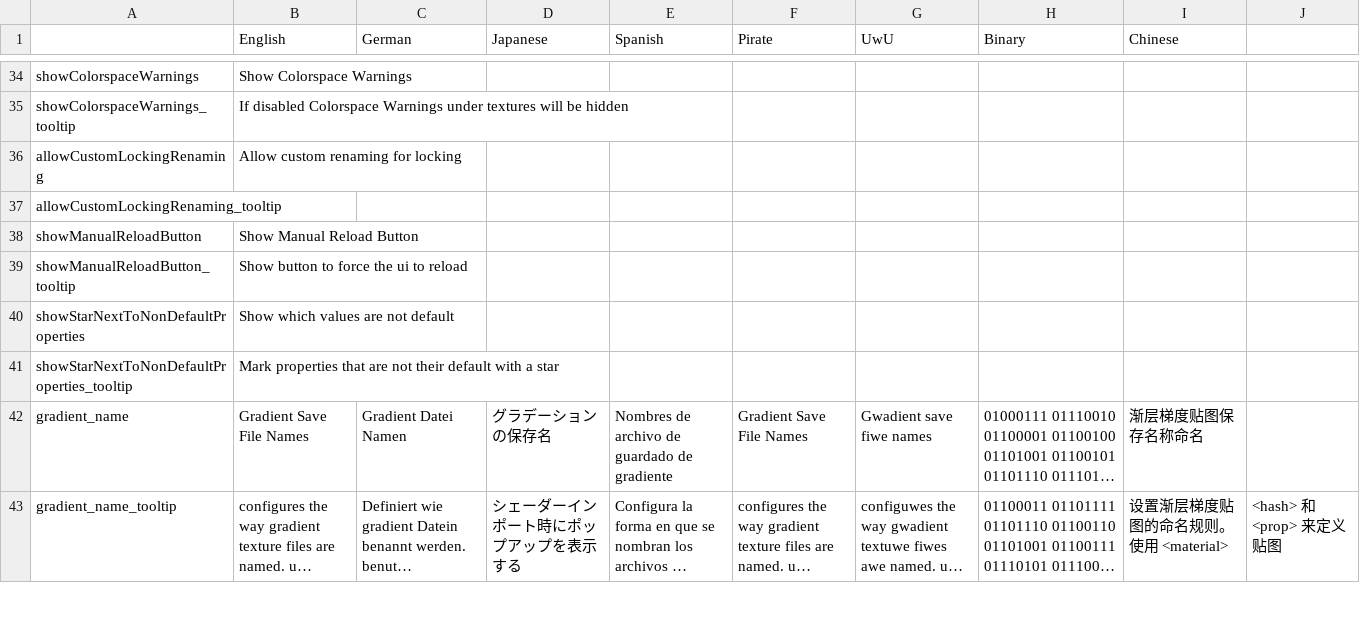
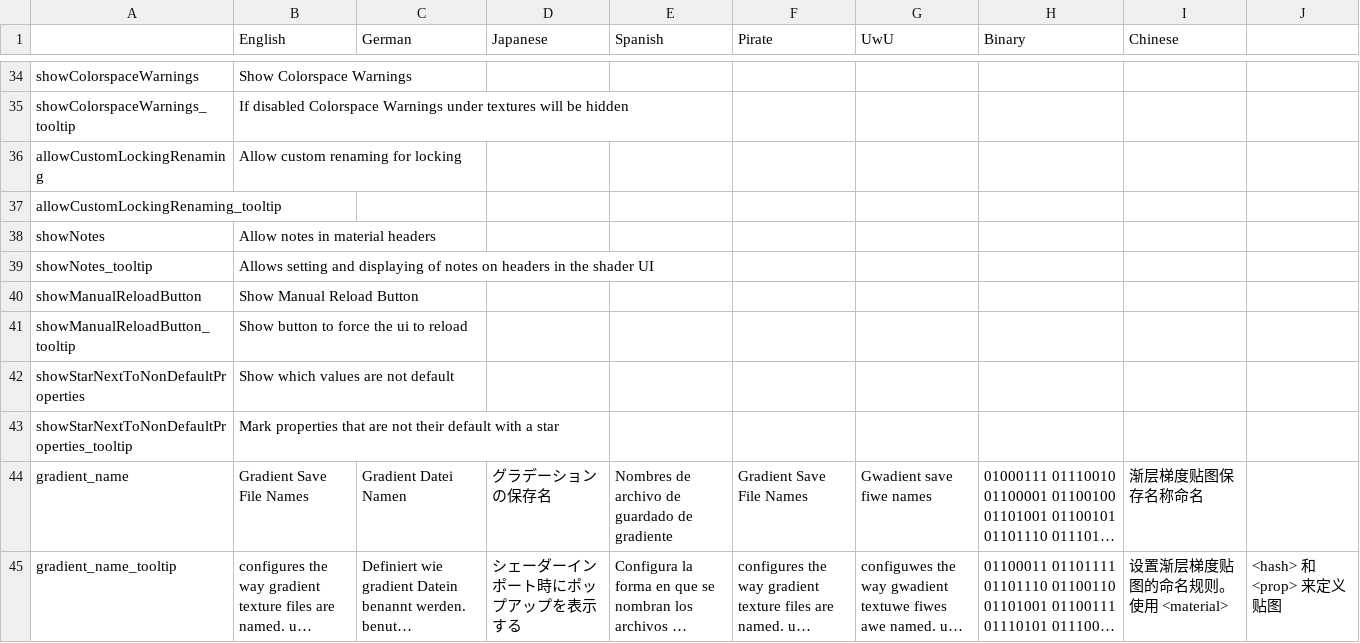
Before and after one commit to Thryrallo/ThryEditor, a CSV file: thry_editor_locale.csv, drawn as a sheet; only a part is shown, gaps mark what is left out; long unchanged cells end in ….

Commit message:
Added note label to locale

```diff
--- a/thry_editor_locale.csv
+++ b/thry_editor_locale.csv
@@ -37,2 +37,4 @@ allowCustomLockingRenaming,Allow custom renaming for locking,,,,,,,,
 allowCustomLockingRenaming_tooltip,,,,,,,,,
+showNotes,Allow notes in material headers,,,,,,,,
+showNotes_tooltip,Allows setting and displaying of notes on headers in the shader UI,,,,,,,,
 showManualReloadButton,Show Manual Reload Button,,,,,,,,
```
Also changed, not shown: 1 other file.
